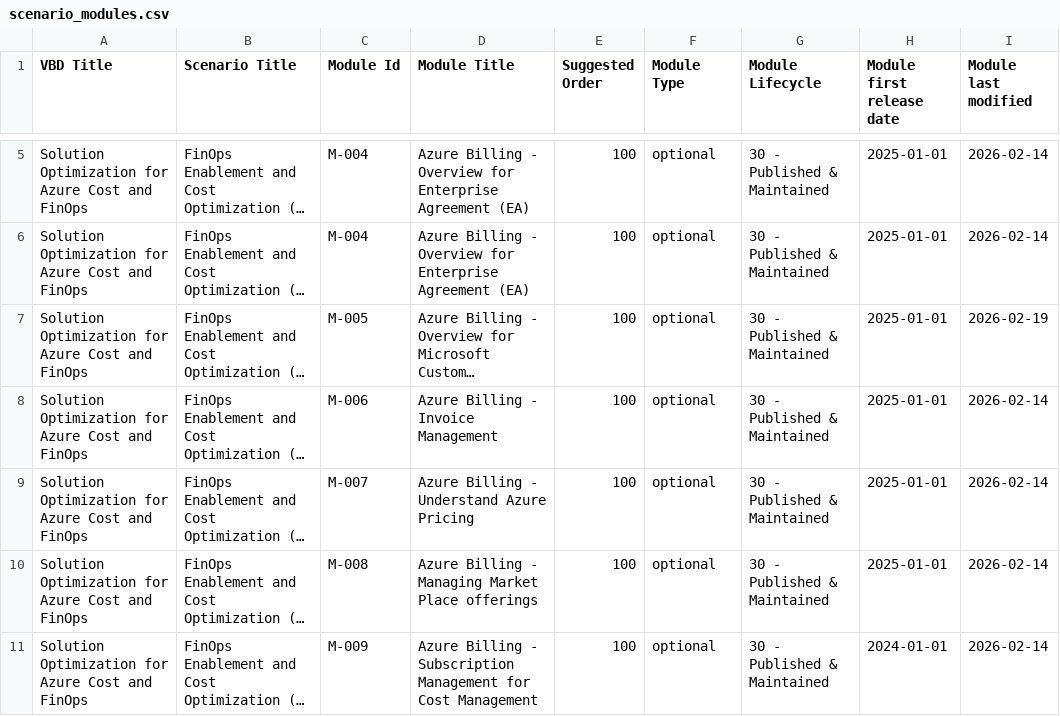
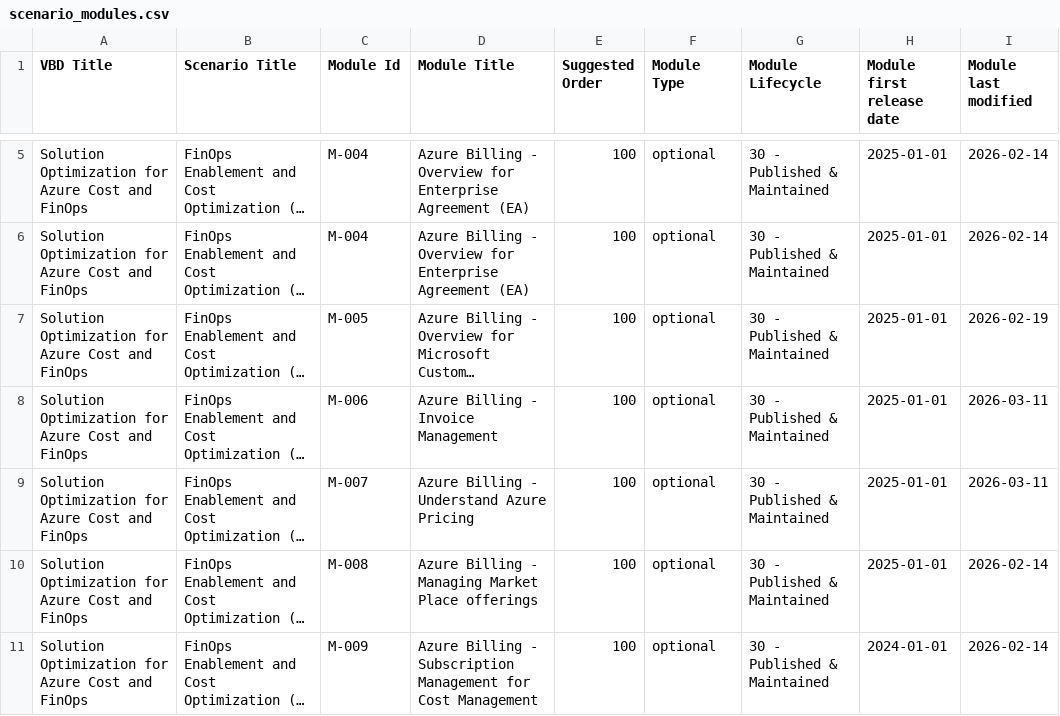
Before and after one commit to DirkBrinkmann/finops-module-authoring-guide, a CSV file: scripts/scenario_modules.csv, drawn as a sheet; only a part is shown, gaps mark what is left out; long unchanged cells end in …; the diff covers the shown part only; the diff names each change by its address in the sheet, - before the commit and + after, or states it on an @@ line.

Commit message:
Added new content type "Artefact"

```diff
--- a/scripts/scenario_modules.csv
+++ b/scripts/scenario_modules.csv
-I8:I9 (Module last modified): 2026-02-14
+I8:I9 (Module last modified): 2026-03-11
```
Also changed, not shown: 6 edited cells elsewhere in this file, 3 other files.
